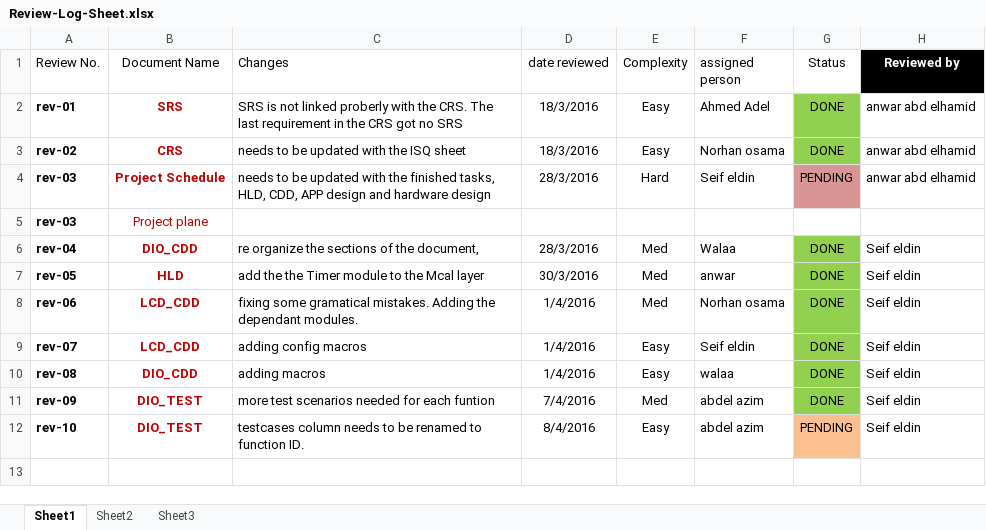
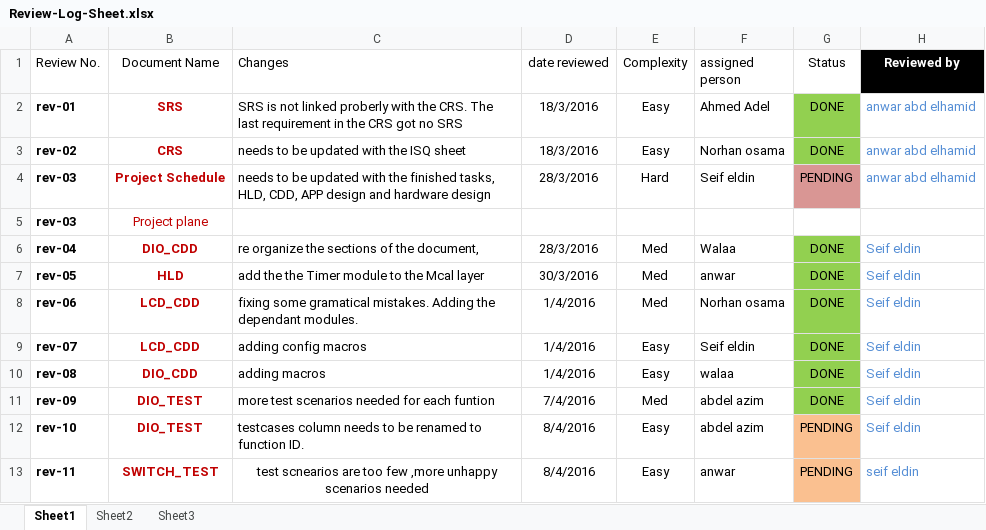
Before and after one commit to AhmedAdelTolba/SOFTWARE_ENGINEERING_PROJECT, an Excel workbook: SOFTWARE_ENGINEERING_PROJECT/PROJECT_DOCUMENTATION/Review-Log-Sheet.xlsx, sheet Sheet1, drawn as a sheet; values as stored, in another font and other column widths than the file's, no borders; table styles not drawn; the diff names each change by its address in the sheet, - before the commit and + after, or states it on an @@ line.

Commit message:
updating the review log with rev-11
rev-11 related to the SWITCH_TEST

```diff
--- a/SOFTWARE_ENGINEERING_PROJECT/PROJECT_DOCUMENTATION/Review-Log-Sheet.xlsx (sheet Sheet1)
+++ b/SOFTWARE_ENGINEERING_PROJECT/PROJECT_DOCUMENTATION/Review-Log-Sheet.xlsx (sheet Sheet1)
-H2:H4 text colour: black
+H2:H4 text colour: #558ED5
-H6:H12 text colour: black
+H6:H12 text colour: #558ED5
+row 13: rev-11 | SWITCH_TEST | test scnearios are too few ,more unhappy scenarios needed | 8/4/2016 | Easy | anwar | PENDING | seif eldin
```
